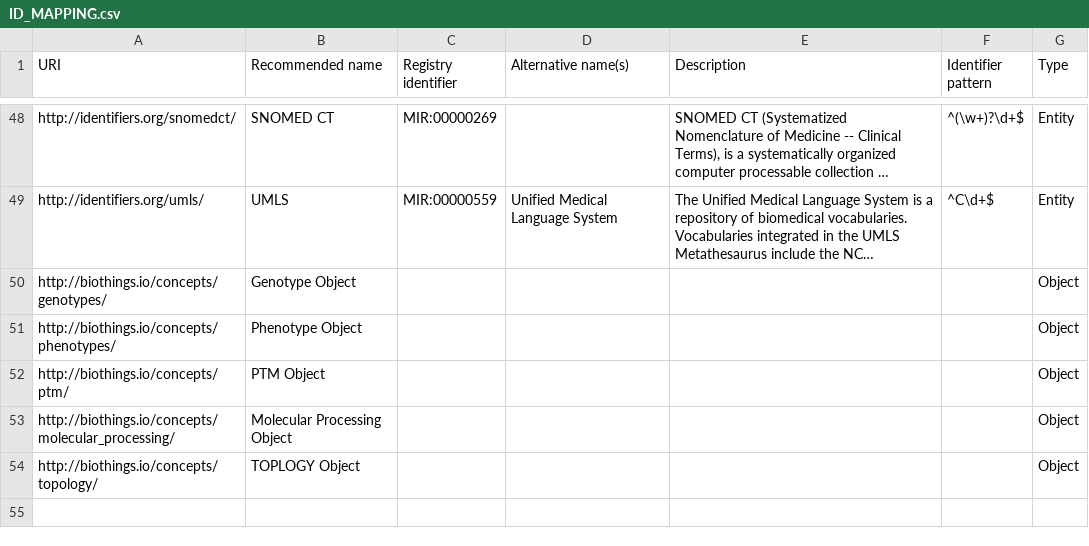
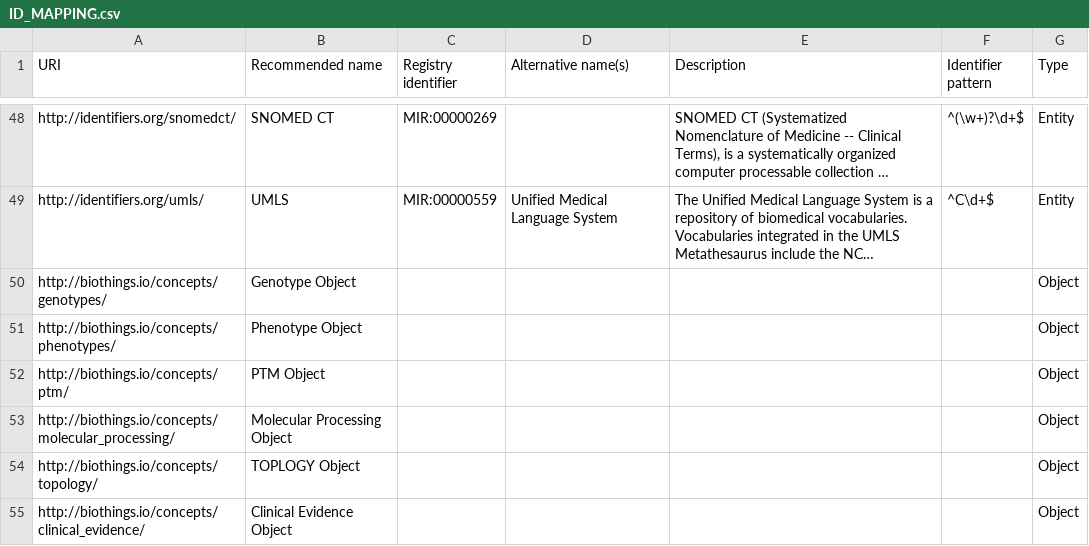
Before and after one commit to NCATS-Tangerine/translator-api-registry, a CSV file: ID_MAPPING.csv, drawn as a sheet; only a part is shown, gaps mark what is left out; long unchanged cells end in …; the diff names each change by its address in the sheet, - before the commit and + after, or states it on an @@ line.

Commit message:
update id mapping

```diff
--- a/ID_MAPPING.csv
+++ b/ID_MAPPING.csv
+row 55: http://biothings.io/concepts/clinical_evidence/ | Clinical Evidence Object |  |  |  |  | Object
```
